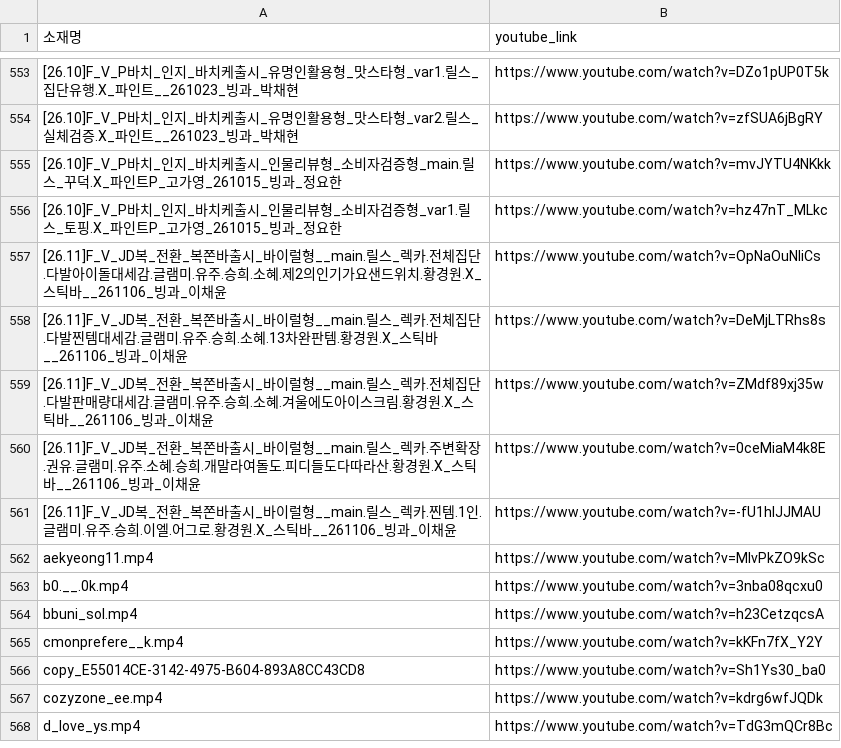
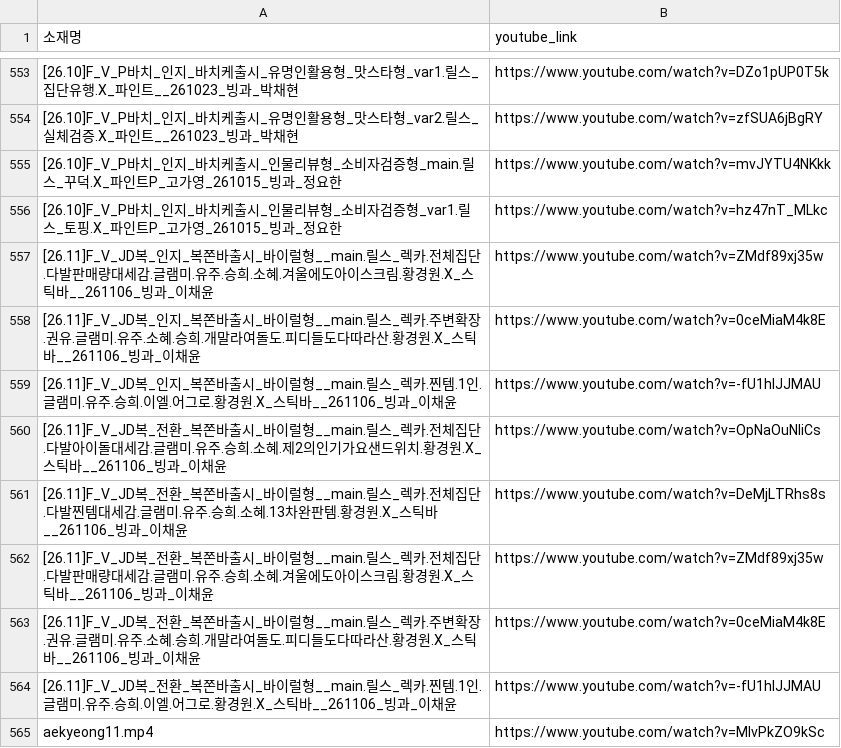
Before and after one commit to sonyg-ops/lalasweet-icecream-dashboard, a CSV file: data/youtube_links.csv, drawn as a sheet; only a part is shown, gaps mark what is left out; the shorter side is filled out with more unchanged rows; the diff names each change by its address in the sheet, - before the commit and + after, or states it on an @@ line.

```diff
--- a/data/youtube_links.csv
+++ b/data/youtube_links.csv
+row 557: [26.11]F_V_JD복_인지_복쫀바출시_바이럴형__main.릴스_렉카.전체집단.다발판매량대세감.글램미.유주.승희.소혜.겨울에도아이스크림.황경원.X_스틱바__261106_빙과_이채윤 | https://www.youtube.com/watch?v=ZMdf89xj35w
+row 558: [26.11]F_V_JD복_인지_복쫀바출시_바이럴형__main.릴스_렉카.주변확장.권유.글램미.유주.소혜.승희.개말라여돌도.피디들도다따라산.황경원.X_스틱바__261106_빙과_이채윤 | https://www.youtube.com/watch?v=0ceMiaM4k8E
+row 559: [26.11]F_V_JD복_인지_복쫀바출시_바이럴형__main.릴스_렉카.찐템.1인.글램미.유주.승희.이엘.어그로.황경원.X_스틱바__261106_빙과_이채윤 | https://www.youtube.com/watch?v=-fU1hIJJMAU
```
Also changed, not shown: 9 other files.
